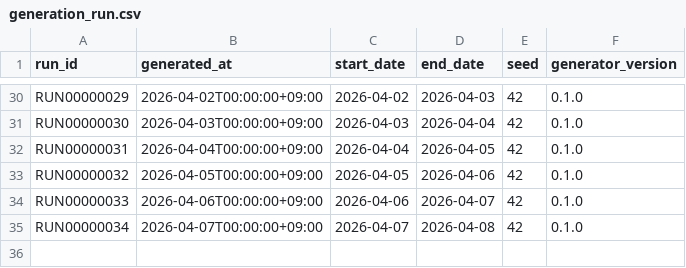
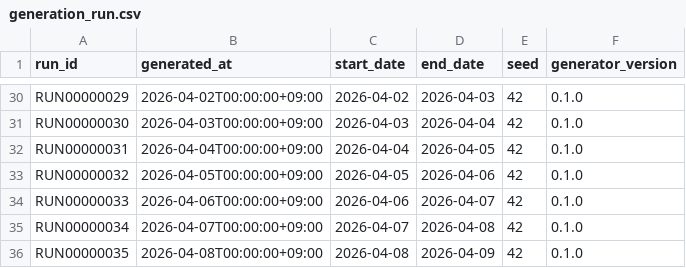
Before and after one commit to gghatano/synthetic-restaurant-data, a CSV file: data/output/generation_run.csv, drawn as a sheet; only a part is shown, gaps mark what is left out.

```diff
--- a/data/output/generation_run.csv
+++ b/data/output/generation_run.csv
@@ -35 +35,2 @@ RUN00000033,2026-04-06T00:00:00+09:00,2026-04-06,2026-04-07,42,0.1.0
 RUN00000034,2026-04-07T00:00:00+09:00,2026-04-07,2026-04-08,42,0.1.0
+RUN00000035,2026-04-08T00:00:00+09:00,2026-04-08,2026-04-09,42,0.1.0
```
Also changed, not shown: data/output/customer.csv, 4 other files.
